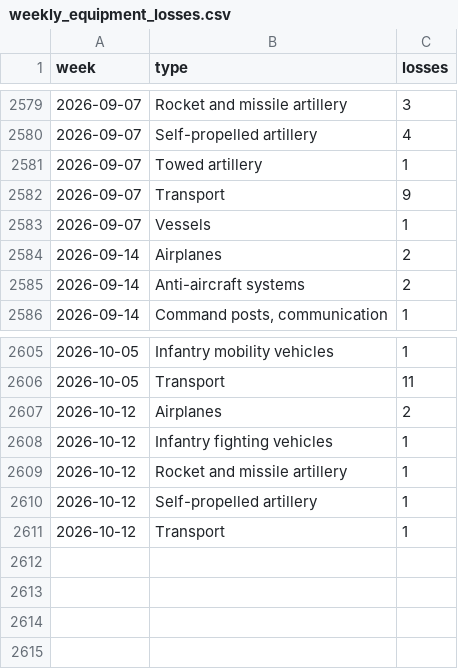
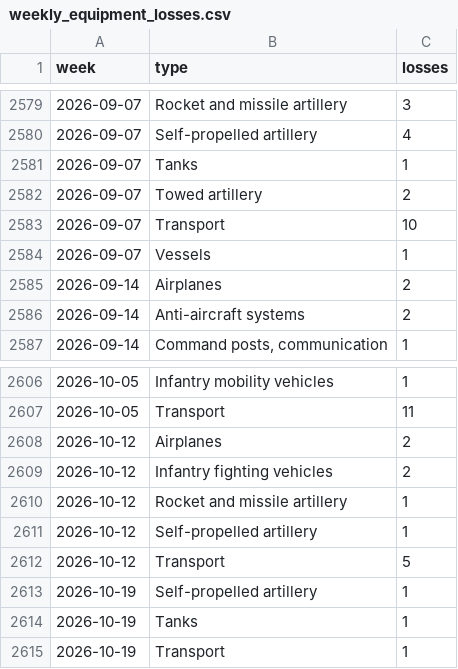
Before and after one commit to ondrejhalda/warspotting-dashboard, a CSV file: weekly_equipment_losses.csv, drawn as a sheet; only a part is shown, gaps mark what is left out.

```diff
--- a/weekly_equipment_losses.csv
+++ b/weekly_equipment_losses.csv
@@ -2580,4 +2580,5 @@ week,type,losses
 2026-09-07,Self-propelled artillery,4
-2026-09-07,Towed artillery,1
-2026-09-07,Transport,9
+2026-09-07,Tanks,1
+2026-09-07,Towed artillery,2
+2026-09-07,Transport,10
 2026-09-07,Vessels,1
@@ -2607,5 +2608,8 @@ week,type,losses
 2026-10-12,Airplanes,2
-2026-10-12,Infantry fighting vehicles,1
+2026-10-12,Infantry fighting vehicles,2
 2026-10-12,Rocket and missile artillery,1
 2026-10-12,Self-propelled artillery,1
-2026-10-12,Transport,1
+2026-10-12,Transport,5
+2026-10-19,Self-propelled artillery,1
+2026-10-19,Tanks,1
+2026-10-19,Transport,1
```
Also changed, not shown: weekly_losses.csv, 4 other files.
